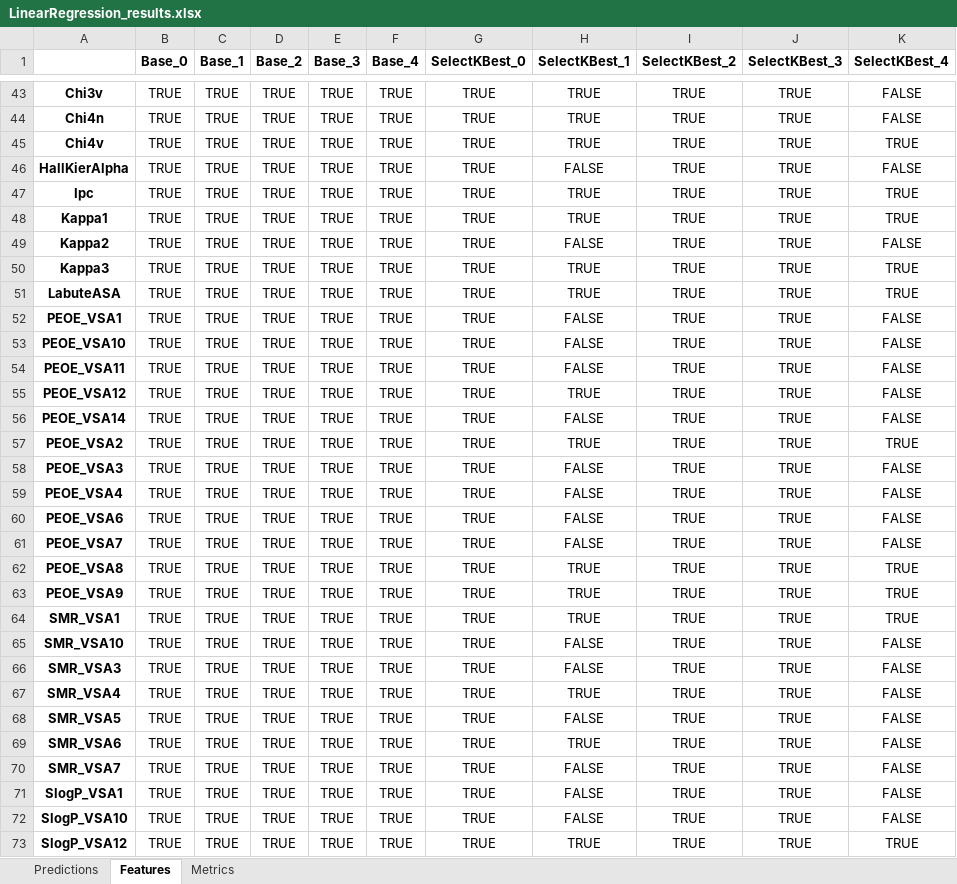
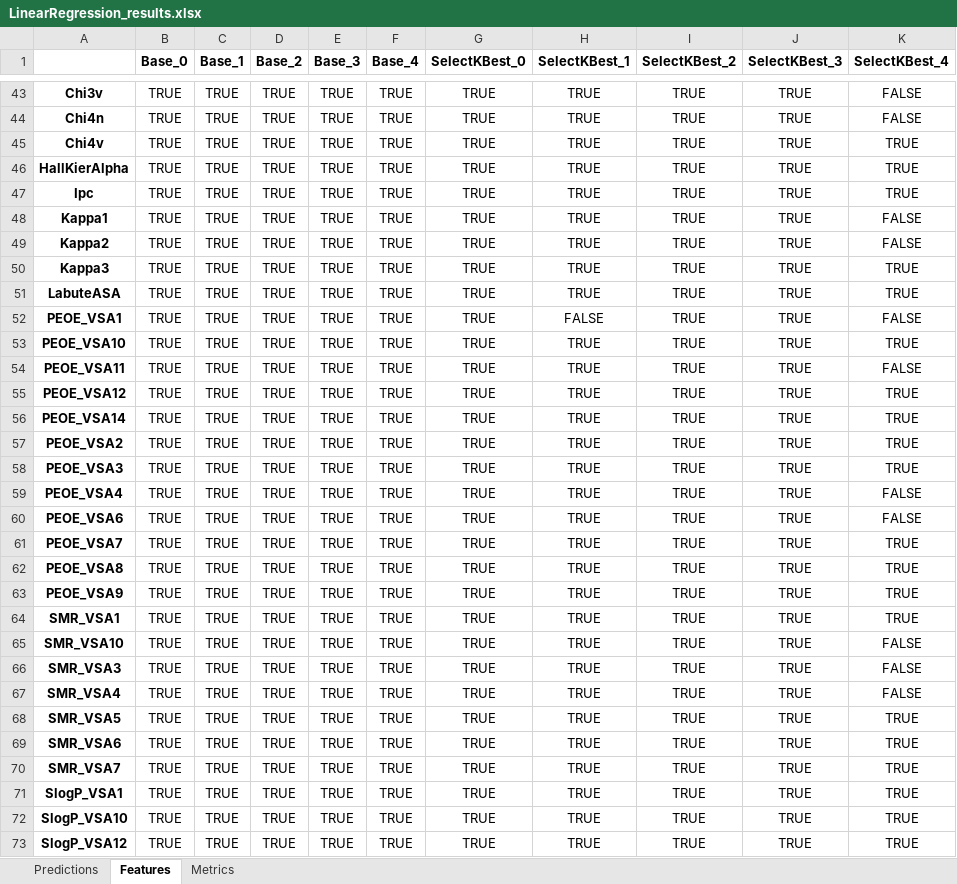
Before and after one commit to JGoodin-01/IonicBayesFS, an Excel workbook: LinearRegression_results.xlsx, sheet Features, drawn as a sheet; only a part is shown, gaps mark what is left out; values as stored, in another font and other column widths than the file's, no borders; the diff covers the shown part only; the diff names each change by its address in the sheet, - before the commit and + after, or states it on an @@ line.

```diff
--- a/LinearRegression_results.xlsx (sheet Features)
+++ b/LinearRegression_results.xlsx (sheet Features)
-H46 (SelectKBest_1): FALSE
+H46 (SelectKBest_1): TRUE
-K46 (SelectKBest_4): FALSE
+K46 (SelectKBest_4): TRUE
-K48 (SelectKBest_4): TRUE
+K48 (SelectKBest_4): FALSE
-H49 (SelectKBest_1): FALSE
+H49 (SelectKBest_1): TRUE
-H53:H54 (SelectKBest_1): FALSE
+H53:H54 (SelectKBest_1): TRUE
-K53 (SelectKBest_4): FALSE
+K53 (SelectKBest_4): TRUE
-K55:K56 (SelectKBest_4): FALSE
+K55:K56 (SelectKBest_4): TRUE
-H56 (SelectKBest_1): FALSE
+H56 (SelectKBest_1): TRUE
-H58:H61 (SelectKBest_1): FALSE
+H58:H61 (SelectKBest_1): TRUE
-K58 (SelectKBest_4): FALSE
+K58 (SelectKBest_4): TRUE
-K61 (SelectKBest_4): FALSE
+K61 (SelectKBest_4): TRUE
-H65:H66 (SelectKBest_1): FALSE
+H65:H66 (SelectKBest_1): TRUE
-H68 (SelectKBest_1): FALSE
+H68 (SelectKBest_1): TRUE
-K68:K72 (SelectKBest_4): FALSE
+K68:K72 (SelectKBest_4): TRUE
-H70:H72 (SelectKBest_1): FALSE
+H70:H72 (SelectKBest_1): TRUE
```
Also changed, not shown: 77 edited cells elsewhere in this sheet, sheet Predictions, sheet Metrics, Ridge_results.xlsx, 28 other files.
